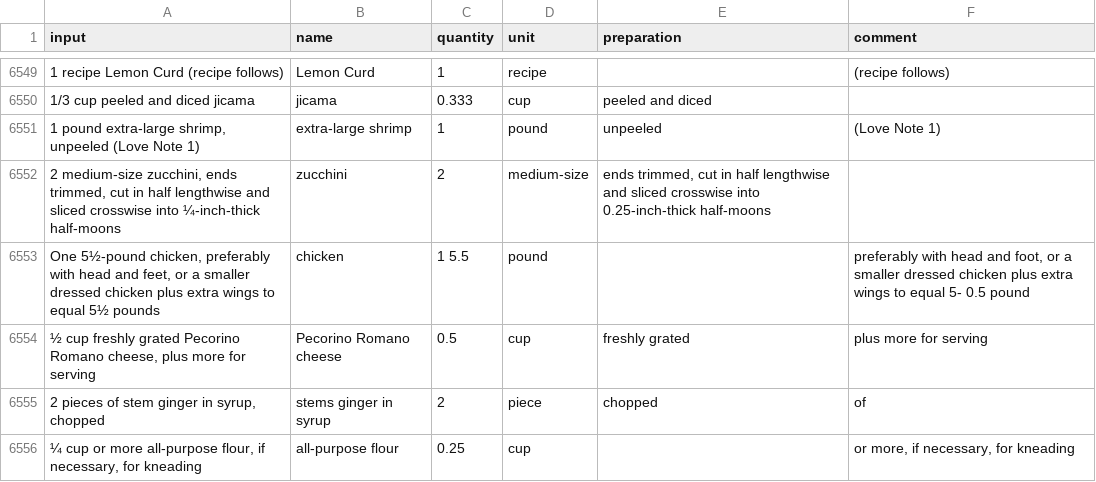
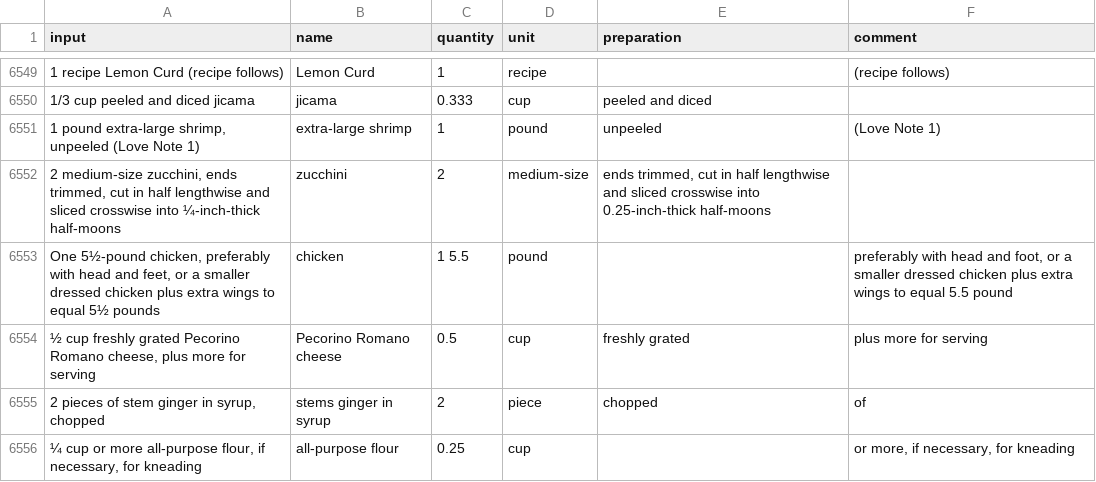
Before and after one commit to strangetom/ingredient-parser, a CSV file: train/data/cookstr/cookstr-ingredients-snapshot-2017-clean.csv, drawn as a sheet; only a part is shown, gaps mark what is left out; the diff names each change by its address in the sheet, - before the commit and + after, or states it on an @@ line.

```diff
--- a/train/data/cookstr/cookstr-ingredients-snapshot-2017-clean.csv
+++ b/train/data/cookstr/cookstr-ingredients-snapshot-2017-clean.csv
-F6553 (comment): …to equal 5- 0.5 pound
+F6553 (comment): …to equal 5.5 pound
```
Also changed, not shown: train/data/bbc/bbc-ingredients-snapshot-2017-clean.csv, 3 other files.
